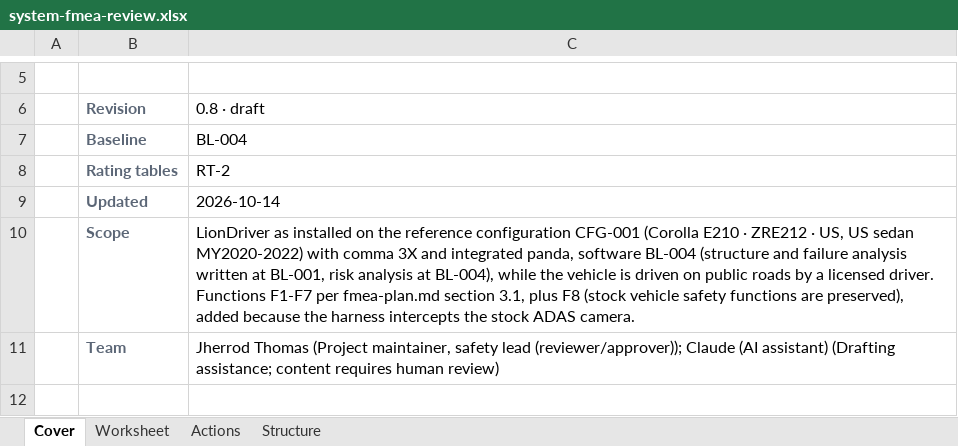
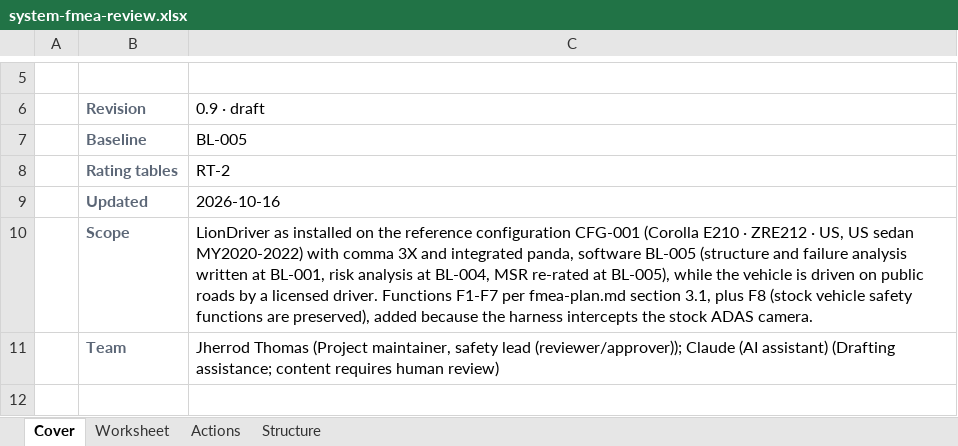
Before and after one commit to jherrodthomas/LionDriver, an Excel workbook: assurance/08-analyses/fmea/exports/review/system-fmea-review.xlsx, sheet Cover, drawn as a sheet; only a part is shown, gaps mark what is left out; values as stored, in another font and other column widths than the file's, no borders; the diff names each change by its address in the sheet, - before the commit and + after, or states it on an @@ line.

```diff
--- a/assurance/08-analyses/fmea/exports/review/system-fmea-review.xlsx (sheet Cover)
+++ b/assurance/08-analyses/fmea/exports/review/system-fmea-review.xlsx (sheet Cover)
-C6: 0.8 · draft
+C6: 0.9 · draft
-C7 (0.9 · draft): BL-004
+C7 (0.9 · draft): BL-005
-C9 (0.9 · draft): 2026-10-14
+C9 (0.9 · draft): 2026-10-16
-C10 (0.9 · draft): …panda, software BL-004 (structure and failure analysis written at BL-001, risk analysis at BL-004), while the…
+C10 (0.9 · draft): …panda, software BL-005 (structure and failure analysis written at BL-001, risk analysis at BL-004, MSR re-rated at BL-005), while the…
```
Also changed, not shown: sheet Actions, sheet Worksheet, 15 other files.
